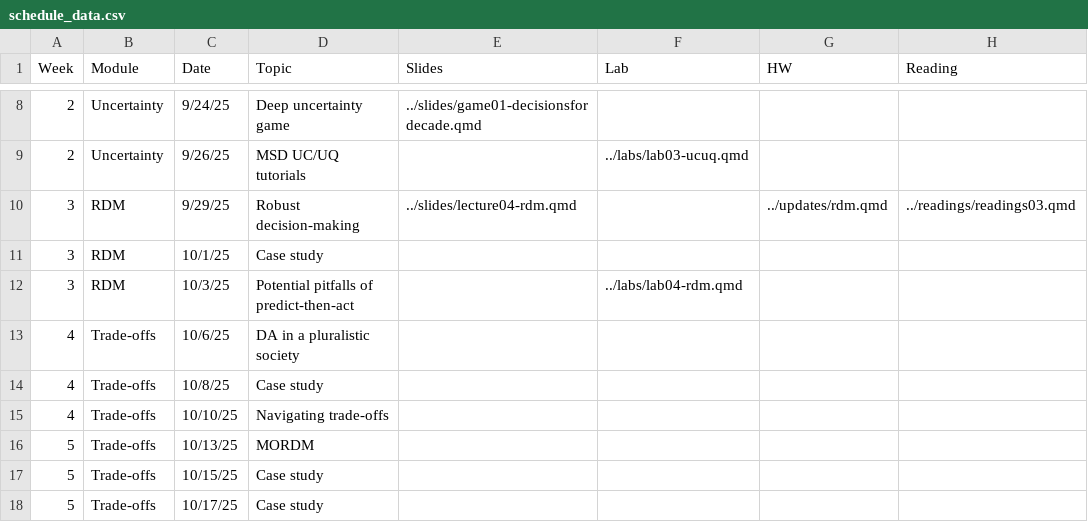
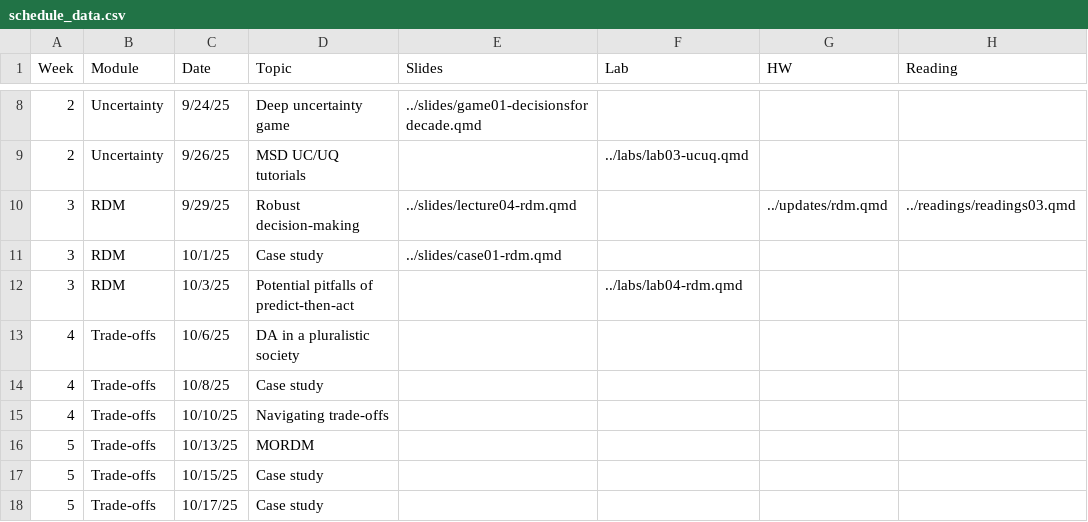
Before and after one commit to abpoll/engs199.20, a CSV file: schedule/schedule_data.csv, drawn as a sheet; only a part is shown, gaps mark what is left out.

Commit message:
add link to schedule for rdm case study

```diff
--- a/schedule/schedule_data.csv
+++ b/schedule/schedule_data.csv
@@ -10,3 +10,3 @@ Week,Module,Date,Topic,Slides,Lab,HW,Reading
 3,RDM,9/29/25,Robust decision-making,../slides/lecture04-rdm.qmd,,../updates/rdm.qmd,../readings/readings03.qmd
-3,RDM,10/1/25,Case study,,,,
+3,RDM,10/1/25,Case study,../slides/case01-rdm.qmd,,,
 3,RDM,10/3/25,Potential pitfalls of predict-then-act,,../labs/lab04-rdm.qmd,,
```
